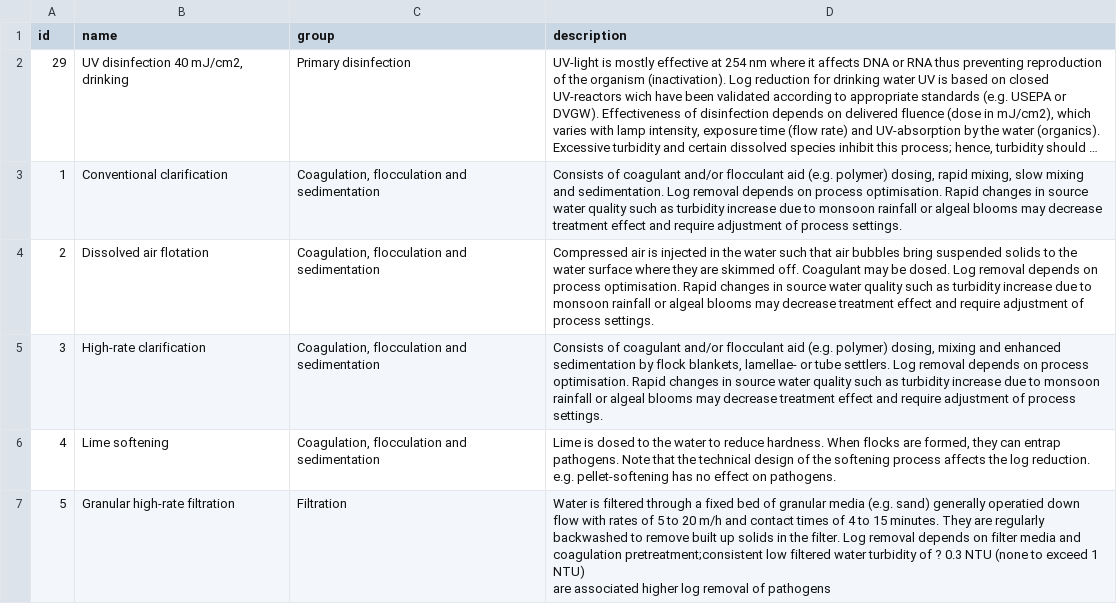
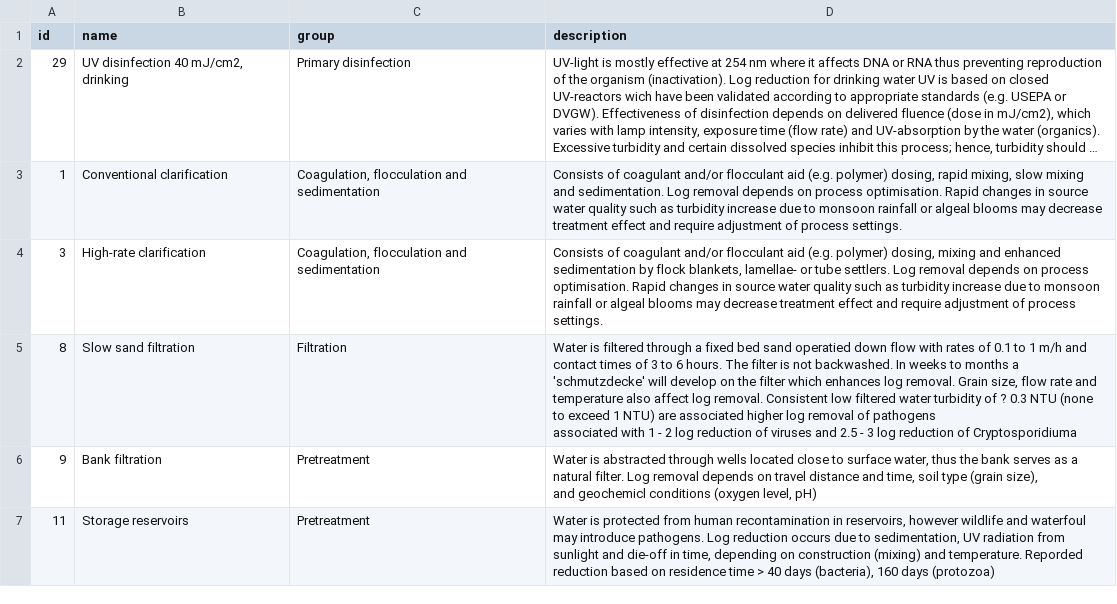
Before and after one commit to KWB-R/qmra-webapp, a CSV file: raw_public_data/tbl_treatment.csv, drawn as a sheet; only a part is shown; the shorter side is filled out with more unchanged rows; long unchanged cells end in …; the diff covers the shown part only.

Commit message:
fix tests, remove treatments

```diff
--- a/raw_public_data/tbl_treatment.csv
+++ b/raw_public_data/tbl_treatment.csv
@@ -3,6 +3,2 @@ id,name,group,description
 1,"Conventional clarification","Coagulation, flocculation and sedimentation","Consists of coagulant and/or flocculant aid (e.g. polymer) dosing, rapid mixing, slow mixing and sedimentation. Log removal depends on process optimisation. Rapid changes in source water quality such as turbidity increase due to monsoon rainfall or algeal blooms may decrease treatment effect and require adjustment of process settings."
-2,"Dissolved air flotation","Coagulation, flocculation and sedimentation","Compressed air is injected in the water such that air bubbles bring suspended solids to the water surface where they are skimmed off. Coagulant may be dosed.  Log removal depends on process optimisation. Rapid changes in source water quality such as turbidity increase due to monsoon rainfall or algeal blooms may decrease treatment effect and require adjustment of process settings."
 3,High-rate clarification,"Coagulation, flocculation and sedimentation","Consists of coagulant and/or flocculant aid (e.g. polymer) dosing, mixing and enhanced sedimentation by flock blankets, lamellae- or tube settlers. Log removal depends on process optimisation. Rapid changes in source water quality such as turbidity increase due to monsoon rainfall or algeal blooms may decrease treatment effect and require adjustment of process settings."
-4,"Lime softening","Coagulation, flocculation and sedimentation","Lime is dosed to the water to reduce hardness. When flocks are formed, they can entrap pathogens. Note that the technical design of the softening process affects the log reduction. e.g. pellet-softening has no effect on pathogens."
-5,"Granular high-rate filtration","Filtration","Water is filtered through a fixed bed of granular media (e.g. sand) generally operatied down flow with rates of 5 to 20 m/h and contact times of 4 to 15 minutes. They are regularly backwashed to remove built up solids in the filter. Log removal depends on filter media and coagulation pretreatment;consistent low filtered water turbidity of ? 0.3 NTU (none to exceed 1 NTU)
- are associated higher log removal of pathogens"
```
Also changed, not shown: 4 removed rows elsewhere in this file, raw_public_data/tbl_logRemoval.csv, 3 other files.
